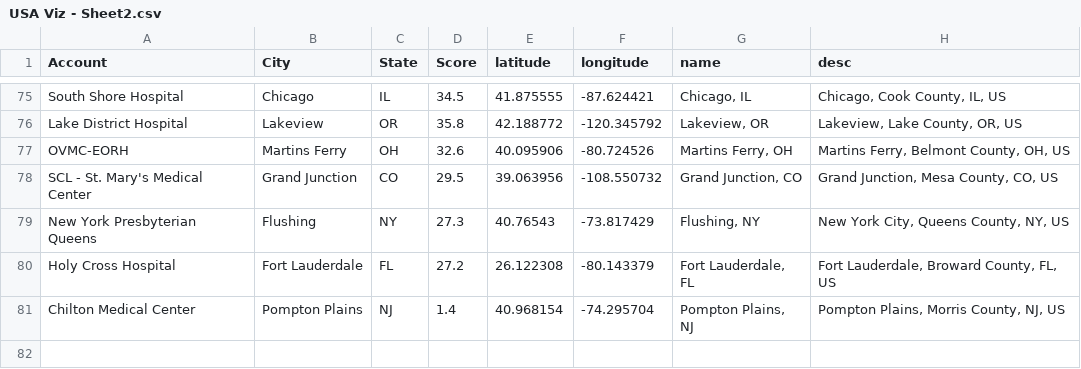
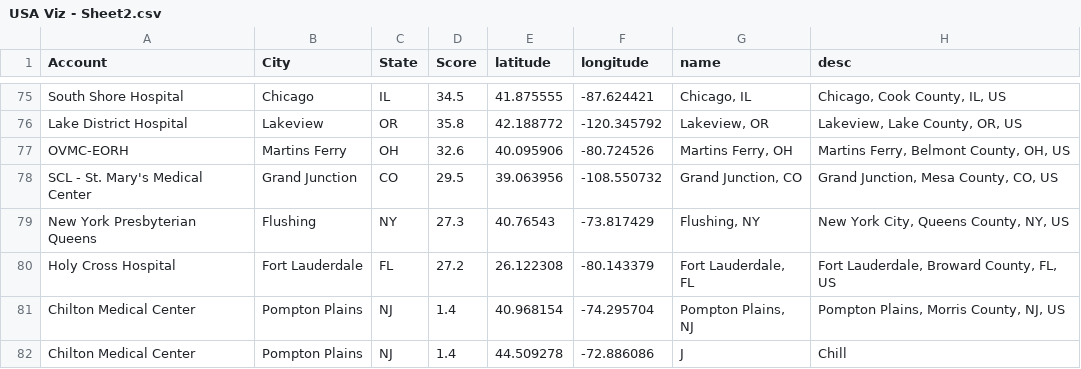
Before and after one commit to DanCTH/CipherHealth-Our-Hospitals-Map, a CSV file: USA Viz - Sheet2.csv, drawn as a sheet; only a part is shown, gaps mark what is left out.

Commit message:
Added hospitals

```diff
--- a/USA Viz - Sheet2.csv
+++ b/USA Viz - Sheet2.csv
@@ -81 +81,2 @@ Holy Cross Hospital,Fort Lauderdale,FL,27.2,26.122308,-80.143379,"Fort Lauderdal
 Chilton Medical Center,Pompton Plains,NJ,1.4,40.968154,-74.295704,"Pompton Plains, NJ","Pompton Plains, Morris County, NJ, US"
+Chilton Medical Center,Pompton Plains,NJ,1.4,44.509278,-72.886086,"J","Chill"
```
